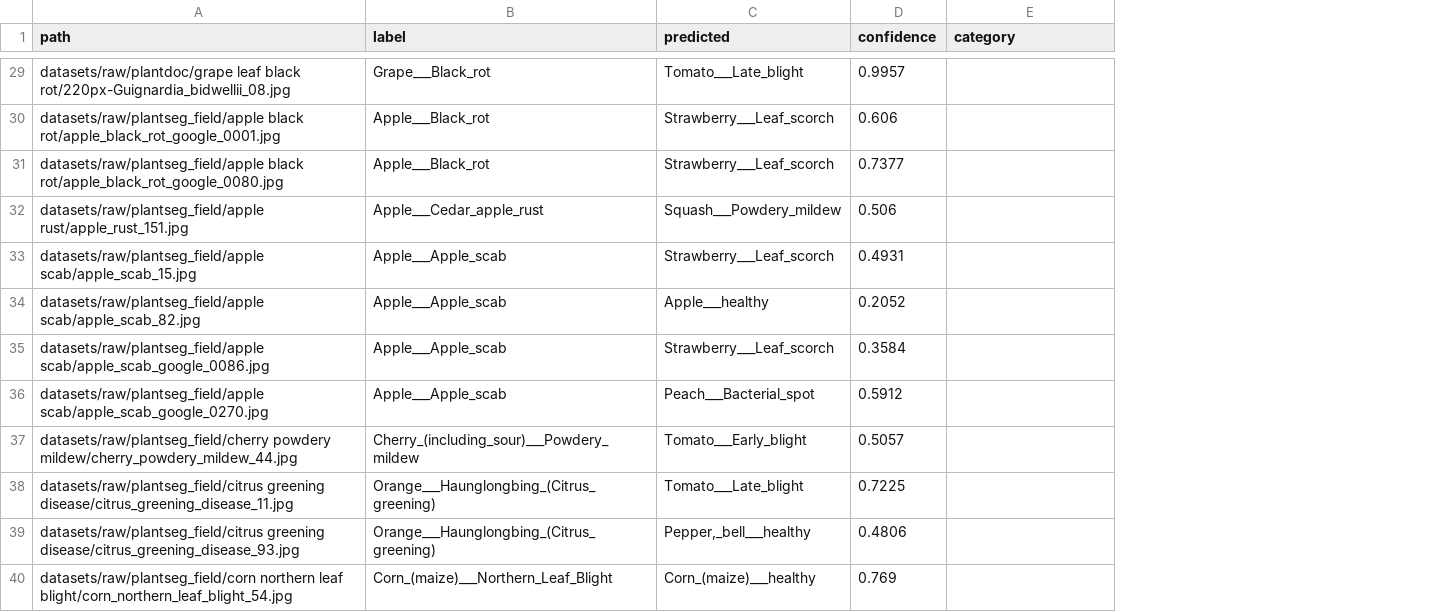
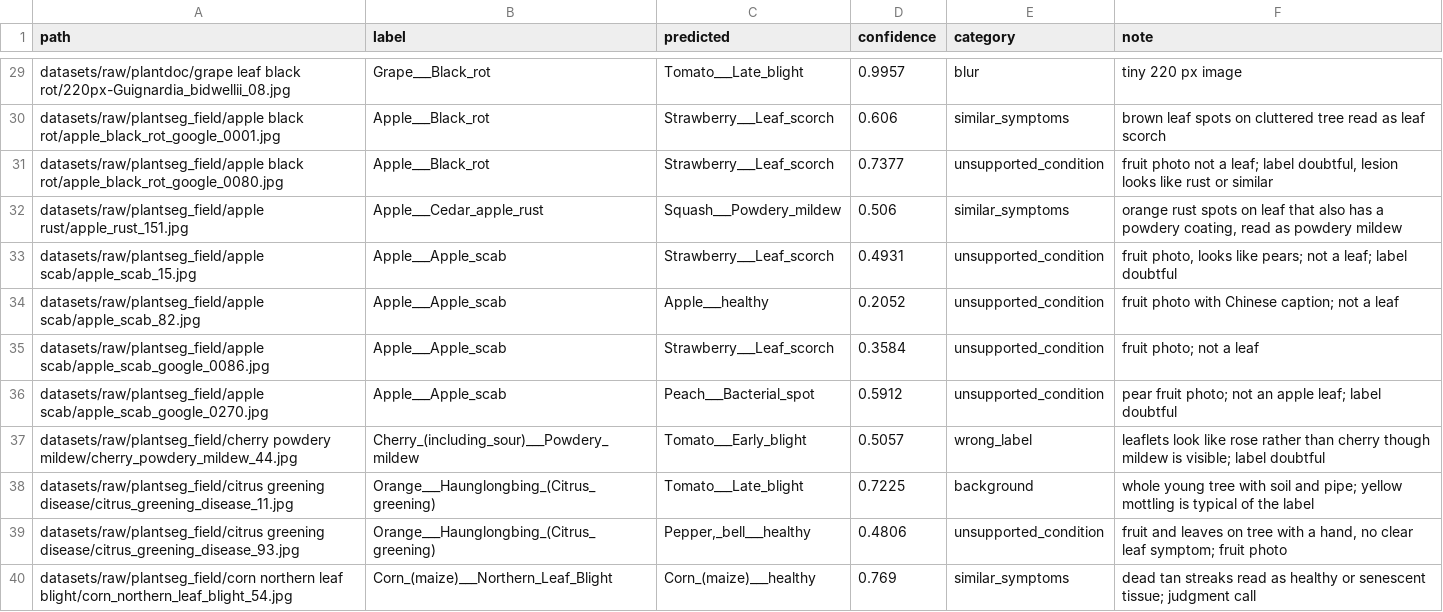
Before and after one commit to aakashksen/sprout, a CSV file: results/e2-mistakes.csv, drawn as a sheet; only a part is shown, gaps mark what is left out; the diff covers the shown part only; the diff names each change by its address in the sheet, - before the commit and + after, or states it on an @@ line.

Commit message:
results: E2 hand-categorized mistakes, mask check and error analysis

```diff
--- a/results/e2-mistakes.csv
+++ b/results/e2-mistakes.csv
+column F (note), rows 29-40: tiny 220 px image | brown leaf spots on cluttered tree read as leaf scorch | fruit photo not a leaf; label doubtful, lesion looks like rust or similar | orange rust spots on leaf that also has a powdery coating, read as powdery mildew | fruit photo, looks like pears; not a leaf; label doubtful | fruit photo with Chinese caption; not a leaf | fruit photo; not a leaf | pear fruit photo; not an apple leaf; label doubtful | leaflets look like rose rather than cherry though mildew is visible; label doubtful | whole young tree with soil and pipe; yellow mottling is typical of the label | fruit and leaves on tree with a hand, no clear leaf symptom; fruit photo | dead tan streaks read as healthy or senescent tissue; judgment call
-E29 (category): (empty)
+E29 (category): blur
-E30 (category): (empty)
+E30 (category): similar_symptoms
-E31 (category): (empty)
+E31 (category): unsupported_condition
-E32 (category): (empty)
+E32 (category): similar_symptoms
-E33:E36 (category): (empty)
+E33:E36 (category): unsupported_condition
-E37 (category): (empty)
+E37 (category): wrong_label
-E38 (category): (empty)
+E38 (category): background
-E39 (category): (empty)
+E39 (category): unsupported_condition
-E40 (category): (empty)
+E40 (category): similar_symptoms
```
Also changed, not shown: 38 edited cells elsewhere in this file, results/e2-mask-check.csv, 3 other files.
